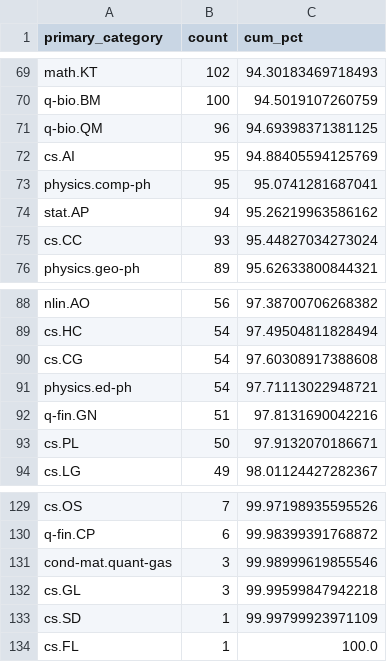
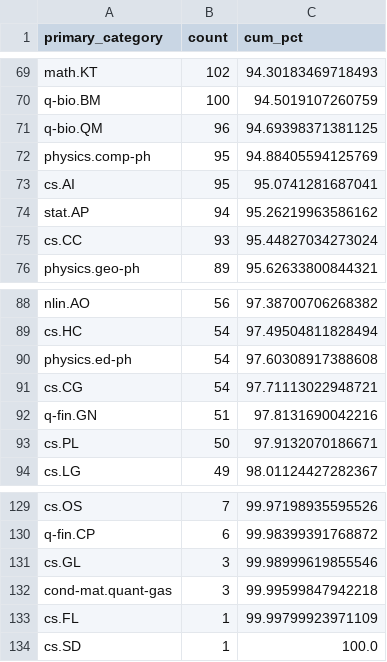
Before and after one commit to thejasprab/CCDACourseProject, a CSV file: reports/sample/category_pareto.csv, drawn as a sheet; only a part is shown, gaps mark what is left out; the diff covers the shown part only.

```diff
--- a/reports/sample/category_pareto.csv
+++ b/reports/sample/category_pareto.csv
@@ -71,4 +71,4 @@ q-bio.BM,100,94.5019107260759
 q-bio.QM,96,94.69398371381125
-cs.AI,95,94.88405594125769
-physics.comp-ph,95,95.0741281687041
+physics.comp-ph,95,94.88405594125769
+cs.AI,95,95.0741281687041
 stat.AP,94,95.26219963586162
@@ -89,4 +89,4 @@ nlin.AO,56,97.38700706268382
 cs.HC,54,97.49504811828494
-cs.CG,54,97.60308917388608
-physics.ed-ph,54,97.71113022948721
+physics.ed-ph,54,97.60308917388608
+cs.CG,54,97.71113022948721
 q-fin.GN,51,97.8131690042216
@@ -130,5 +130,5 @@ cs.OS,7,99.97198935595526
 q-fin.CP,6,99.98399391768872
-cond-mat.quant-gas,3,99.98999619855546
-cs.GL,3,99.99599847942218
-cs.SD,1,99.99799923971109
-cs.FL,1,100.0
+cs.GL,3,99.98999619855546
+cond-mat.quant-gas,3,99.99599847942218
+cs.FL,1,99.99799923971109
+cs.SD,1,100.0
```
Also changed, not shown: 6 added rows, 6 removed rows and 7 edited cells elsewhere in this file, reports/sample/completeness.csv, reports/sample/doi_rate_by_year.csv, 16 other files.
